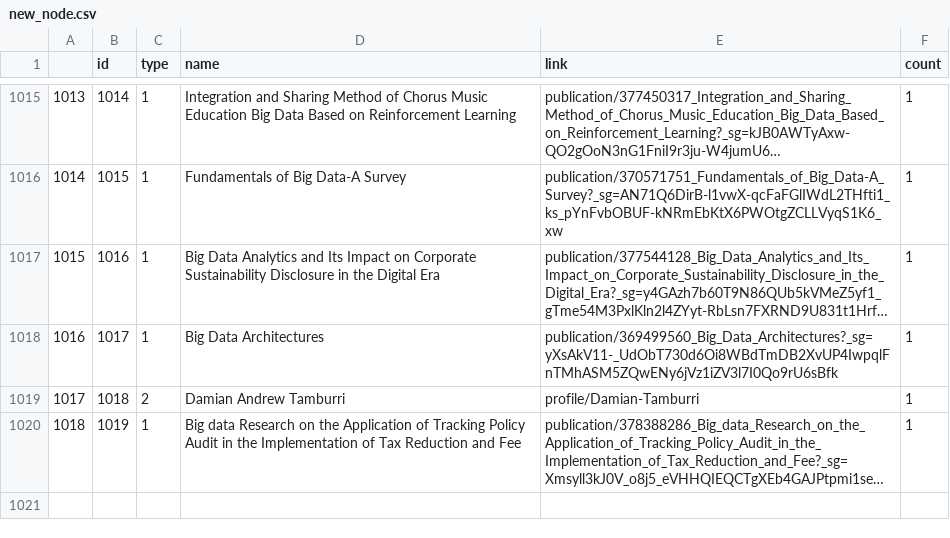
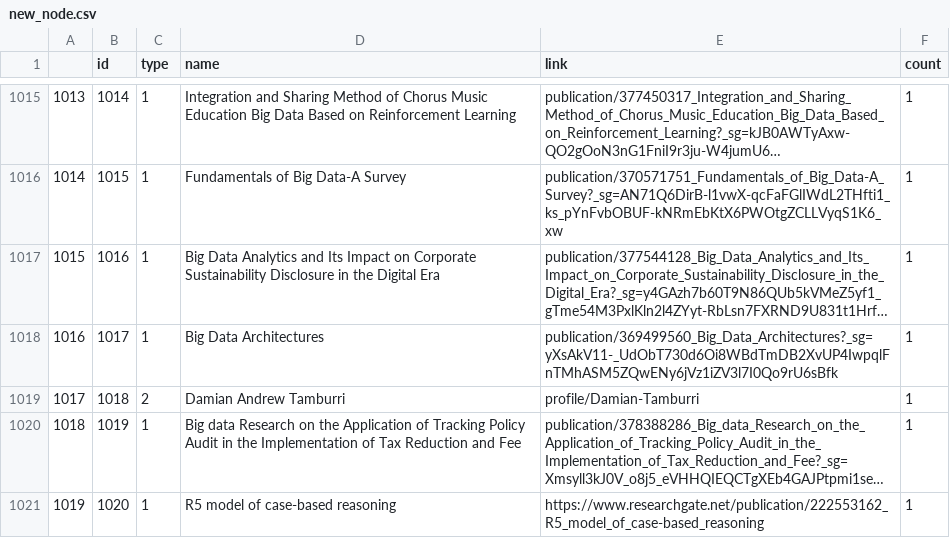
Before and after one commit to thuyjnt2k1/DATN, a CSV file: RESEARCH_GATE/new_node.csv, drawn as a sheet; only a part is shown, gaps mark what is left out; long unchanged cells end in …; the diff names each change by its address in the sheet, - before the commit and + after, or states it on an @@ line.

```diff
--- a/RESEARCH_GATE/new_node.csv
+++ b/RESEARCH_GATE/new_node.csv
+row 1021: 1019 | 1020 | 1 | R5 model of case-based reasoning | https://www.researchgate.net/publication/222553162_R5_model_of_case-based_reasoning | 1
```
Also changed, not shown: RESEARCH_GATE/new_author.csv, RESEARCH_GATE/new_link.csv, 13 other files.
